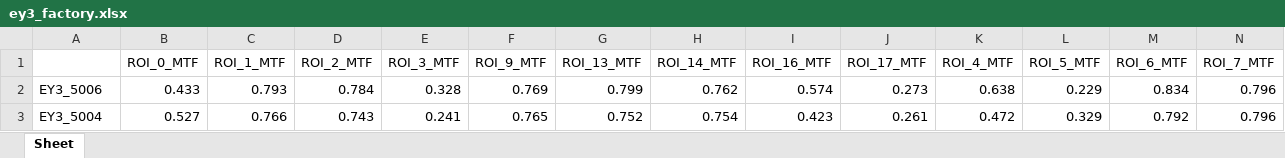
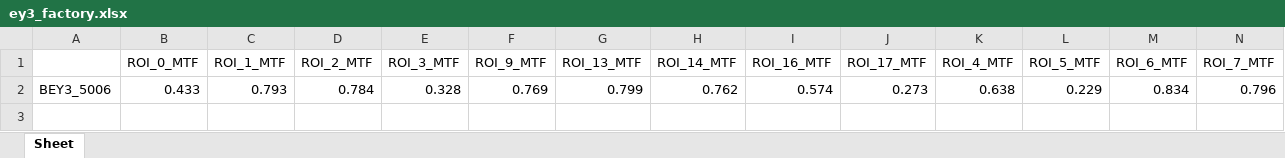
Before and after one commit to jimlin95/data_conversion, an Excel workbook: ey3_factory.xlsx, sheet Sheet, drawn as a sheet; only a part is shown; values as stored, in another font and other column widths than the file's, no borders; rows hold the shown columns only; the diff names each change by its address in the sheet, - before the commit and + after, or states it on an @@ line.

```diff
--- a/ey3_factory.xlsx (sheet Sheet)
+++ b/ey3_factory.xlsx (sheet Sheet)
-A2: EY3_5006
+A2: BEY3_5006
-row 3: EY3_5004 | 0.527 | 0.766 | 0.743 | 0.241 | 0.765 | 0.752 | 0.754 | 0.423 | 0.261 | 0.472 | 0.329 | 0.792 | 0.796
```
Also changed, not shown: 16 other files.
